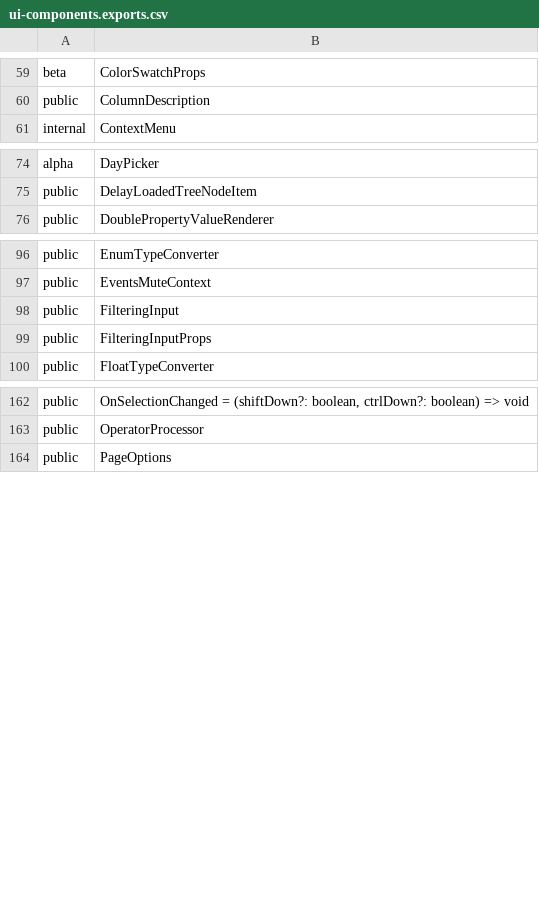
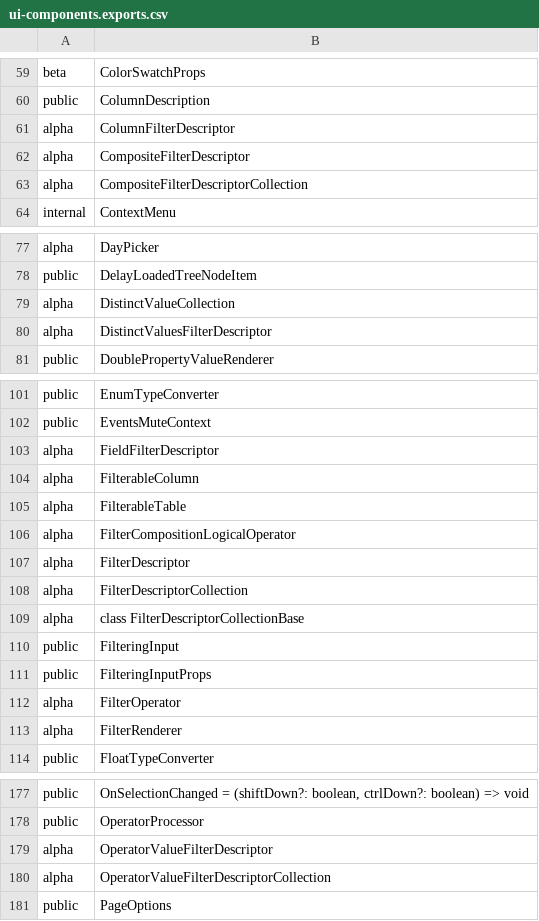
Before and after one commit to iTwin/appui, a CSV file: common/api/summary/ui-components.exports.csv, drawn as a sheet; only a part is shown, gaps mark what is left out; the diff covers the shown part only; the diff names each change by its address in the sheet, - before the commit and + after, or states it on an @@ line.

Commit message:
Merged PR 48794: Added Table column filtering support
The column filter row in the react-data-grid component is used. The react-data-grid-addons package provides Text, Numeric, SingleSelect and MultiSelect filter renderers. The MultiSelect renderer leaves much to be desired, so I will develop a custom renderer for multi-select using checkboxes.

Much of the column filtering code was brought over from DgnClientFx and cleaned up for iModel.js.

There are 3 new methods in TableDataProvider for column filtering:
* applyFilterDescriptors
* getDistinctValues
* getPropertyDisplayValueExpression

The ECExpression generation support was left in. If it is not needed, we should remove it.

Related work items: #28809

```diff
--- a/common/api/summary/ui-components.exports.csv
+++ b/common/api/summary/ui-components.exports.csv
+row 61: alpha | ColumnFilterDescriptor
+row 62: alpha | CompositeFilterDescriptor
+row 63: alpha | CompositeFilterDescriptorCollection
+row 79: alpha | DistinctValueCollection
+row 80: alpha | DistinctValuesFilterDescriptor
+row 103: alpha | FieldFilterDescriptor
+row 104: alpha | FilterableColumn
+row 105: alpha | FilterableTable
+row 106: alpha | FilterCompositionLogicalOperator
+row 107: alpha | FilterDescriptor
+row 108: alpha | FilterDescriptorCollection
+row 109: alpha | class FilterDescriptorCollectionBase
+row 112: alpha | FilterOperator
+row 113: alpha | FilterRenderer
+row 179: alpha | OperatorValueFilterDescriptor
+row 180: alpha | OperatorValueFilterDescriptorCollection
```
Also changed, not shown: 3 added rows elsewhere in this file, 41 other files.
